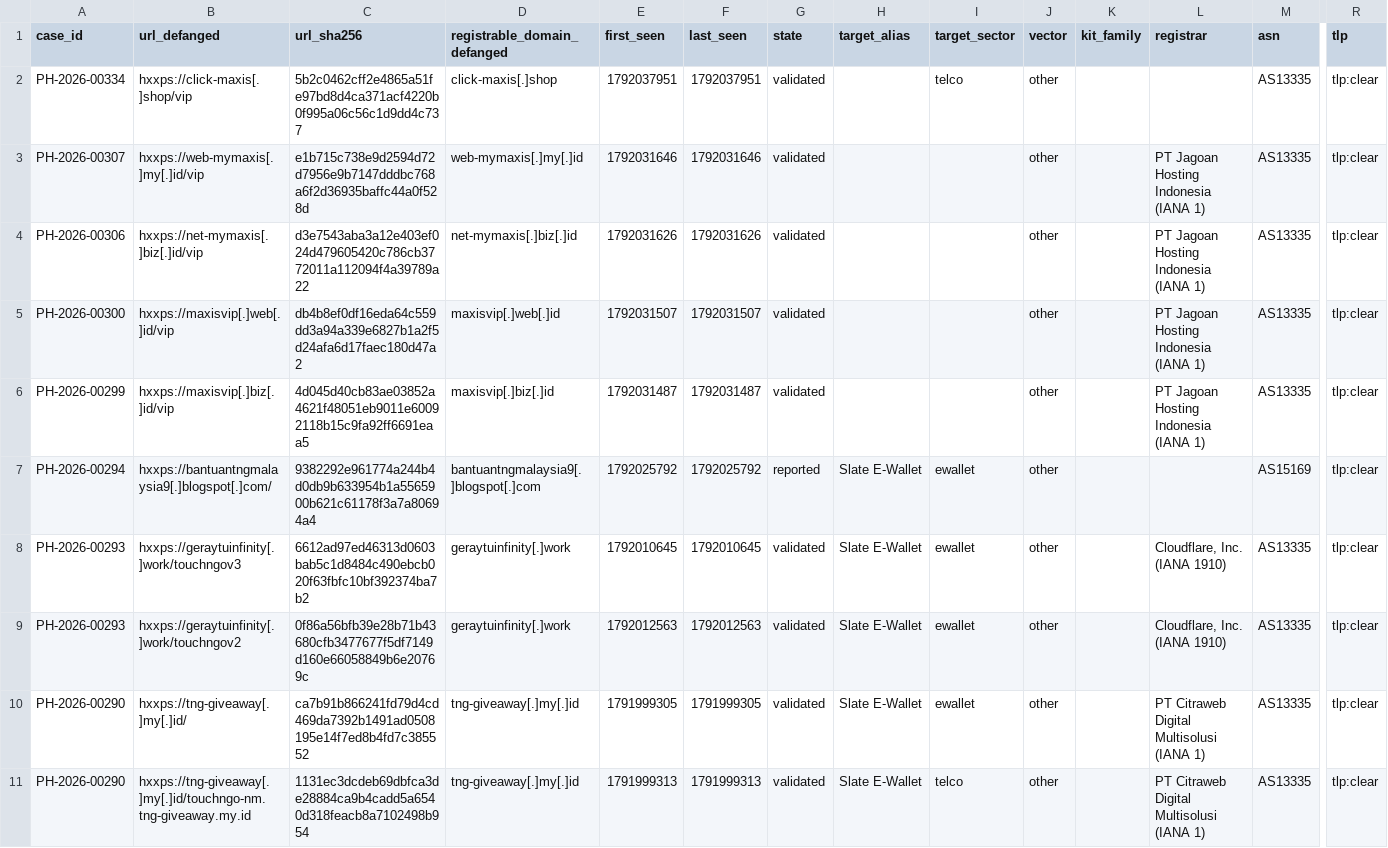
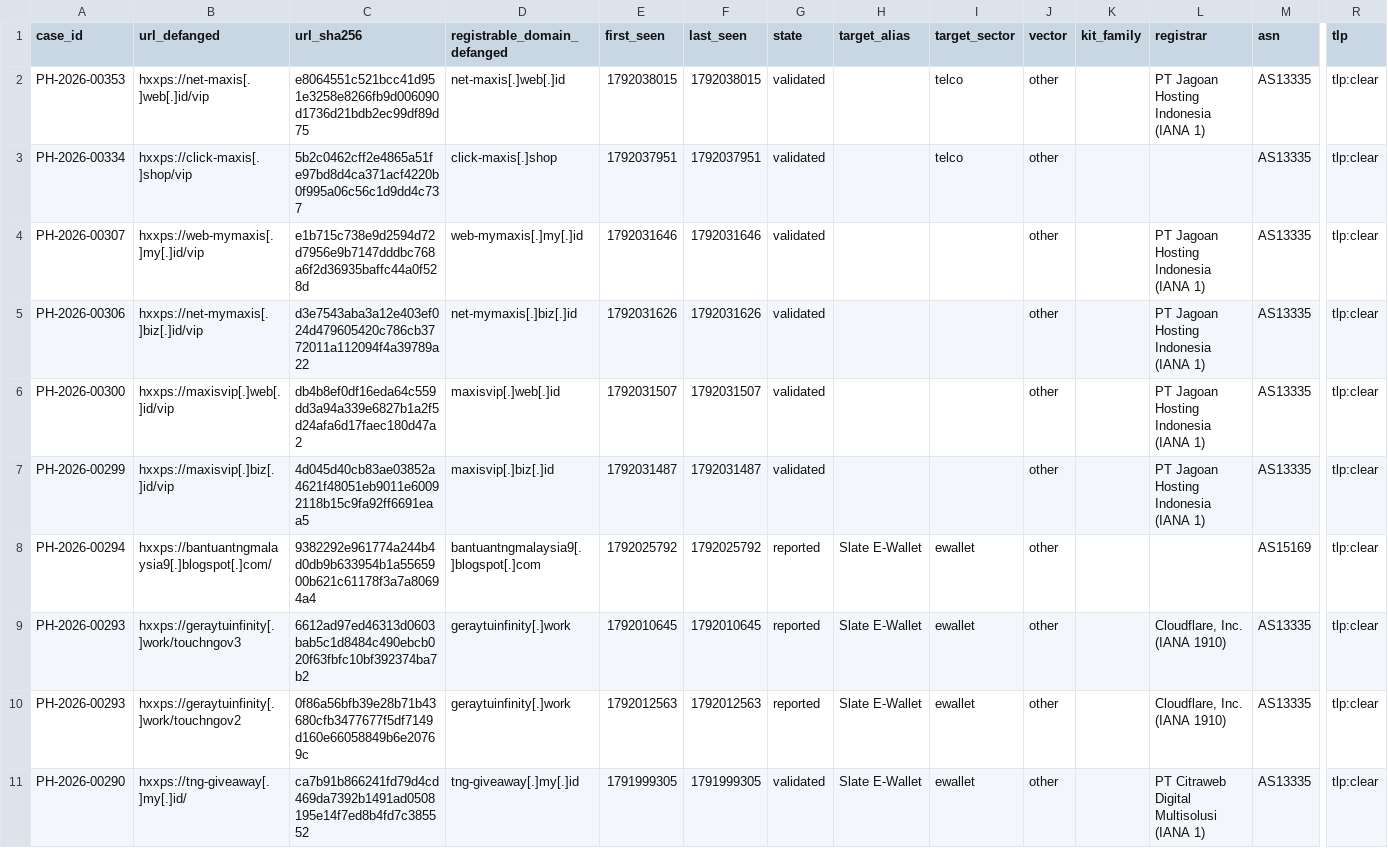
Before and after one commit to rectifyq/phishhunt-feed, a CSV file: feeds/latest.csv, drawn as a sheet; only a part is shown, gaps mark what is left out; the shorter side is filled out with more unchanged rows; addresses are those after the commit; rows hold the shown columns only; the diff names each change by its address in the sheet, - before the commit and + after, or states it on an @@ line.

```diff
--- a/feeds/latest.csv
+++ b/feeds/latest.csv
+row 2: PH-2026-00353 | hxxps://net-maxis[.]web[.]id/vip | e8064551c521bcc41d951e3258e8266fb9d006090d1736d21bdb2ec99df89d75 | net-maxis[.]web[.]id | 1792038015 | 1792038015 | validated |  | telco | other |  | PT Jagoan Hosting Indonesia (IANA 1) | AS13335 | tlp:clear
-G9:G10 (state): validated
+G9:G10 (state): reported
```
Also changed, not shown: 1 other file.
